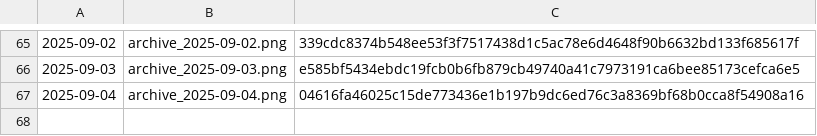
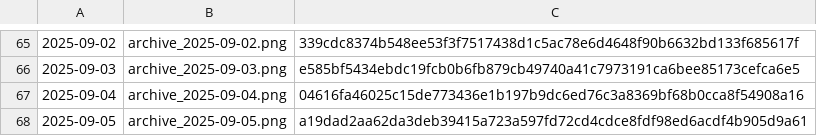
Before and after one commit to gothedistance25/my-website-archiver, a CSV file: archives/hashlog.csv, drawn as a sheet; only a part is shown, gaps mark what is left out.

```diff
--- a/archives/hashlog.csv
+++ b/archives/hashlog.csv
@@ -67 +67,2 @@
 2025-09-04,archive_2025-09-04.png,04616fa46025c15de773436e1b197b9dc6ed76c3a8369bf68b0cca8f54908a16
+2025-09-05,archive_2025-09-05.png,a19dad2aa62da3deb39415a723a597fd72cd4cdce8fdf98ed6acdf4b905d9a61
```
Also changed, not shown: 1 other file.
